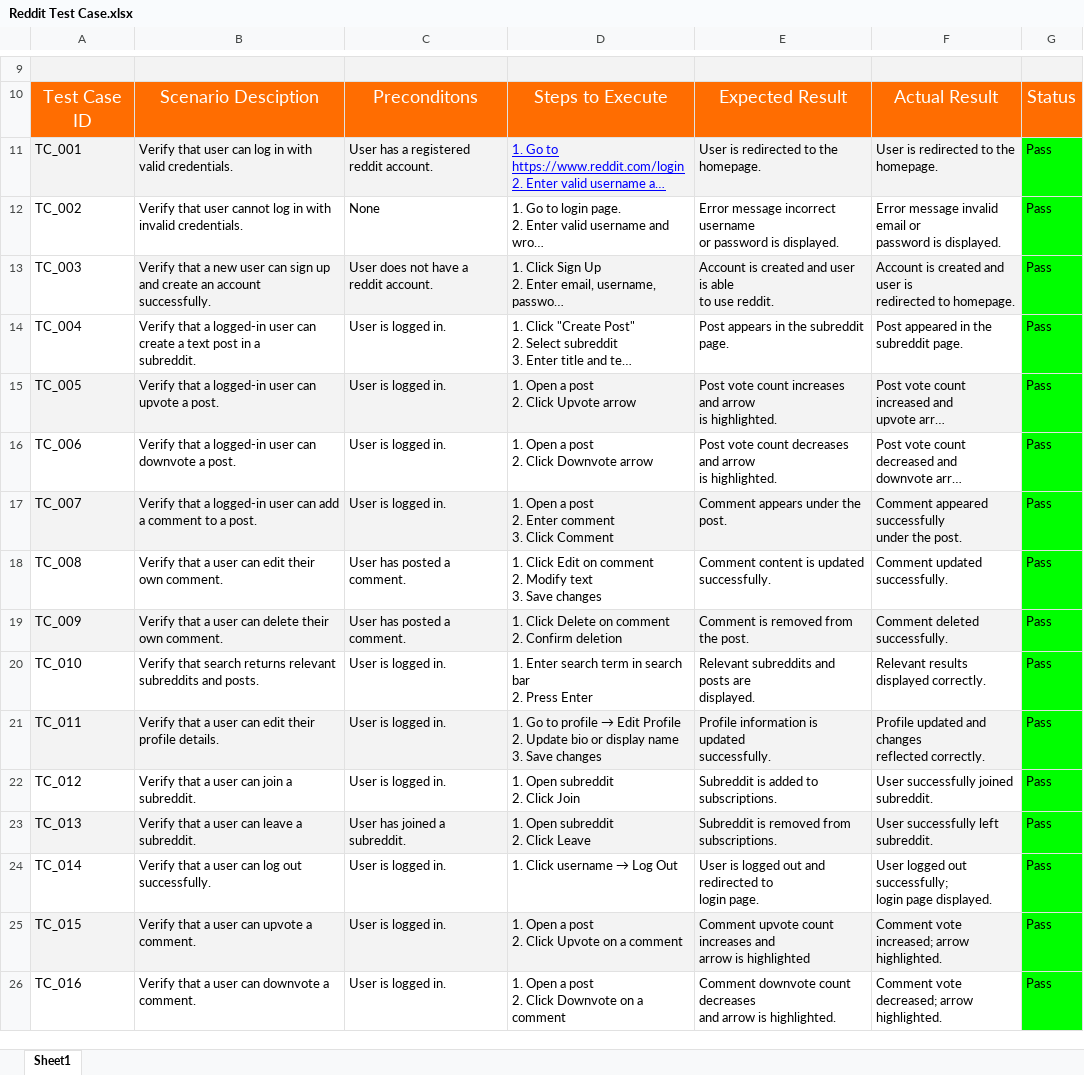
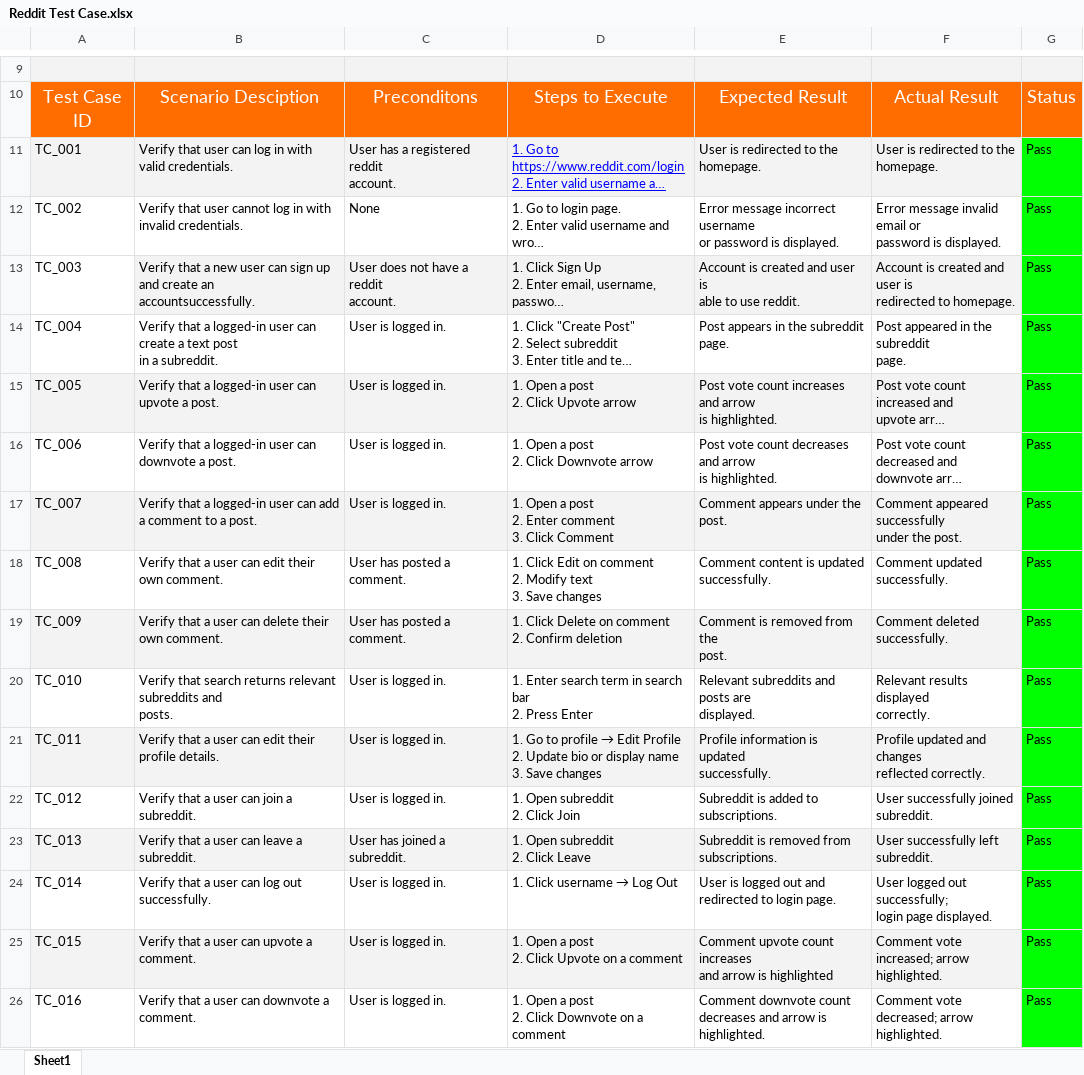
Before and after one commit to SauravStha71/Testing-Projects, an Excel workbook: Test-Cases/Reddit Test Case.xlsx, sheet Sheet1, drawn as a sheet; only a part is shown, gaps mark what is left out; long unchanged cells end in …; values as stored, in another font and other column widths than the file's, no borders; charts and pictures not drawn; ↵ is a line break in a cell; the diff names each change by its address in the sheet, - before the commit and + after, or states it on an @@ line.

Commit message:
commit

```diff
--- a/Test-Cases/Reddit Test Case.xlsx (sheet Sheet1)
+++ b/Test-Cases/Reddit Test Case.xlsx (sheet Sheet1)
-C11: User has a registered reddit account.
+C11: User has a registered reddit ↵ account.
-E11: User is redirected to the homepage.
+E11: User is redirected to the ↵ homepage.
-F11: User is redirected to the homepage.
+F11: User is redirected to the ↵ homepage.
-B13: …create an account ↵ successfully.
+B13: …create an ↵ accountsuccessfully.
-C13: User does not have a reddit account.
+C13: User does not have a reddit ↵ account.
-E13: …use reddit.
+E13: …use reddit.
-B14: …a ↵ subreddit.
+B14: …a subreddit.
-E14: Post appears in the subreddit page.
+E14: Post appears in the subreddit ↵ page.
-F14: Post appeared in the subreddit page.
+F14: Post appeared in the subreddit ↵ page.
-E19: Comment is removed from the post.
+E19: Comment is removed from the ↵ post.
-B20: …and posts.
+B20: …and ↵ posts.
-F20: Relevant results displayed correctly.
+F20: Relevant results displayed ↵ correctly.
-F22: User successfully joined subreddit.
+F22: User successfully joined ↵ subreddit.
-E24: …login page.
+E24: …login page.
-E25: …is highlighted
+E25: …is highlighted
-E26: …is highlighted.
+E26: …is highlighted.
```
Also changed, not shown: charts or pictures.
